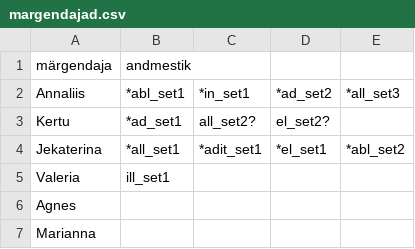
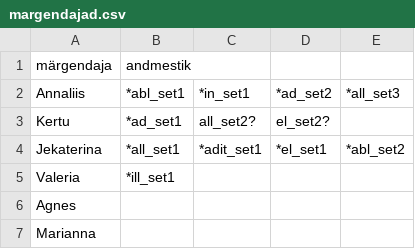
Before and after one commit to estnltk/estnltk-workflows, a CSV file: syntax/verb_rections/location_phrases/annotation_task_01/margendajad.csv, drawn as a sheet.

Commit message:
update margendajad

```diff
--- a/syntax/verb_rections/location_phrases/annotation_task_01/margendajad.csv
+++ b/syntax/verb_rections/location_phrases/annotation_task_01/margendajad.csv
@@ -4,3 +4,3 @@ Kertu,*ad_set1,all_set2?,el_set2?,
 Jekaterina,*all_set1,*adit_set1,*el_set1,*abl_set2
-Valeria ,ill_set1,,,
+Valeria ,*ill_set1,,,
 Agnes,,,,
```
